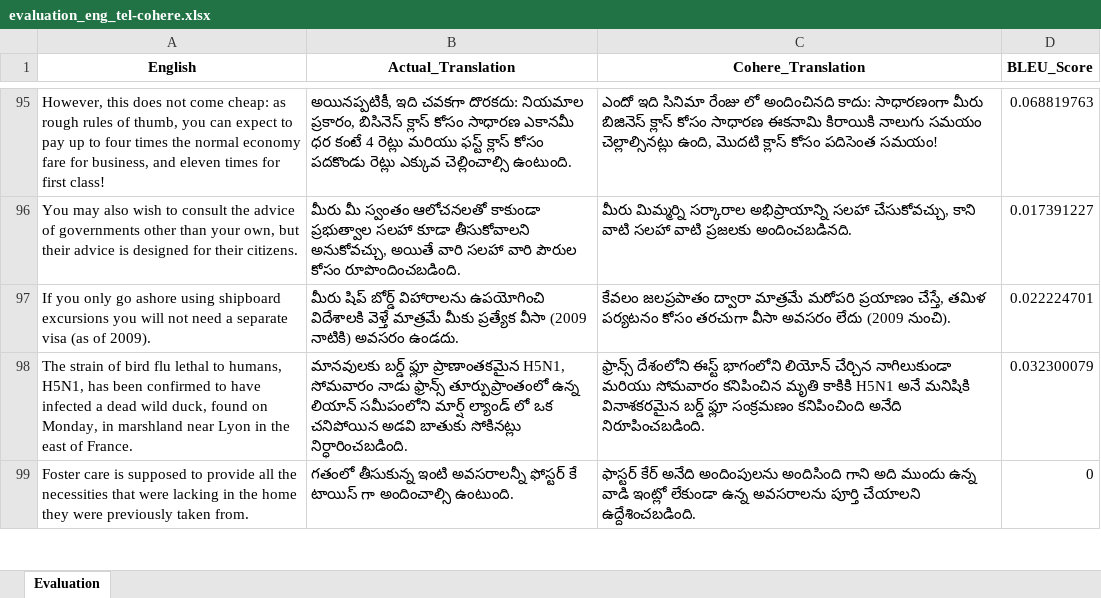
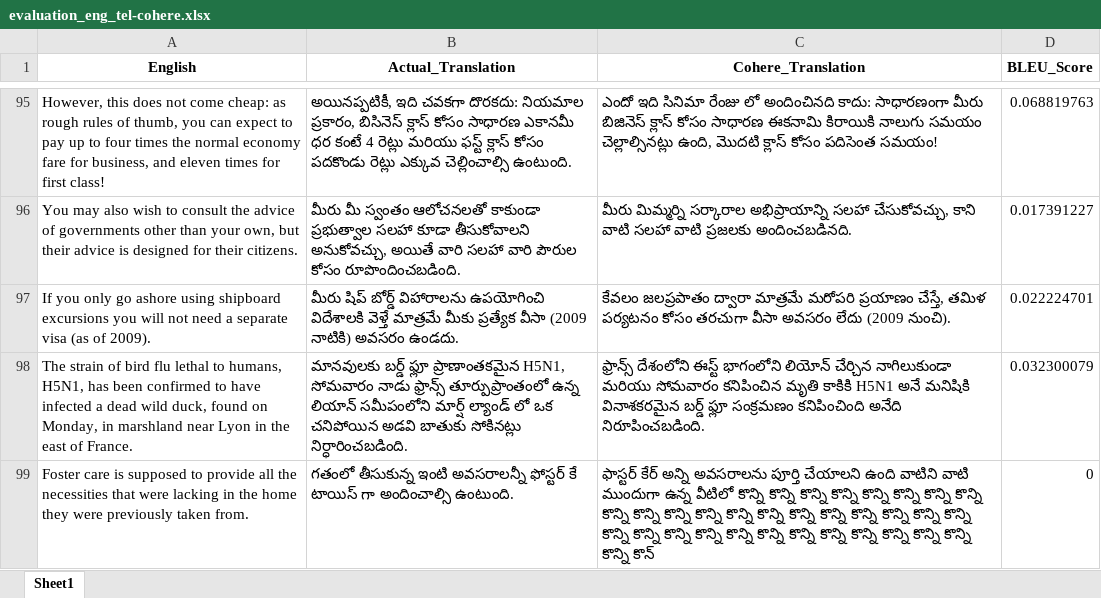
Before and after one commit to TechKnight10/Machine-translation-with-Flores200-devtest-and-Cohere-evaluation-using-Bleu-score, an Excel workbook: Cohere eval/evaluation_eng_tel-cohere.xlsx, sheet Sheet1, drawn as a sheet; only a part is shown, gaps mark what is left out; values as stored, in another font and other column widths than the file's, no borders; the diff covers the shown part only; the diff names each change by its address in the sheet, - before the commit and + after, or states it on an @@ line.

```diff
--- a/Cohere eval/evaluation_eng_tel-cohere.xlsx (sheet Sheet1)
+++ b/Cohere eval/evaluation_eng_tel-cohere.xlsx (sheet Sheet1)
-sheet tab: Evaluation
+sheet tab: Sheet1
-C99 (Cohere_Translation): ఫాస్టర్ కేర్ అనేది అందింపులను అందిసింది గాని అది ముందు ఉన్న వాడి ఇంట్లో లేకుండా ఉన్న అవసరాలను పూర్తి చేయాలని ఉద్దేశించబడింది.
+C99 (Cohere_Translation): ఫాస్టర్ కేర్ అన్ని అవసరాలను పూర్తి చేయాలని ఉంది వాటిని వాటి ముందుగా ఉన్న వీటిలో కొన్ని కొన్ని కొన్ని కొన్ని కొన్ని కొన్ని కొన్ని కొన్ని కొన్ని కొన్ని కొన్ని కొన్ని కొన్ని కొన్ని కొన్ని కొన్ని కొన్ని కొన్ని కొన్ని కొన్ని కొన్ని కొన్ని కొన్ని కొన్ని కొన్ని కొన్ని కొన్ని కొన్ని కొన్ని కొన్ని కొన్ని కొన్ని కొన్ని కొన్
```
Also changed, not shown: 16 edited cells elsewhere in this sheet, Cohere eval/evaluation_eng_ben-cohere.xlsx, Cohere eval/evaluation_eng_guj-cohere.xlsx, 3 other files.
